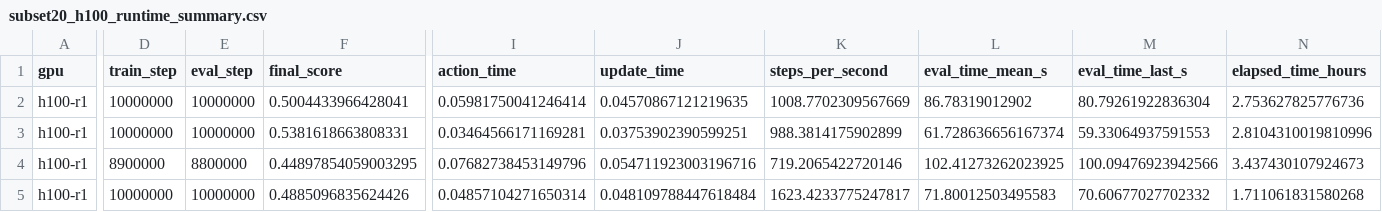
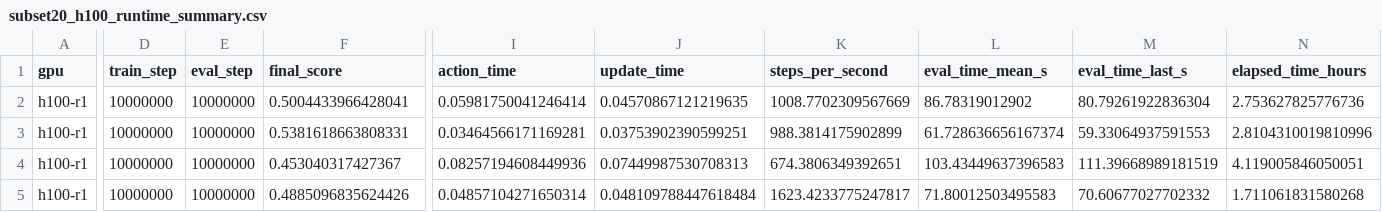
Before and after one commit to thedannyliu/newt, a CSV file: docs/assets/ablation_insights_20260610/subset20_h100_runtime_summary.csv, drawn as a sheet; only a part is shown, gaps mark what is left out; the diff names each change by its address in the sheet, - before the commit and + after, or states it on an @@ line.

```diff
--- a/docs/assets/ablation_insights_20260610/subset20_h100_runtime_summary.csv
+++ b/docs/assets/ablation_insights_20260610/subset20_h100_runtime_summary.csv
-D4 (train_step): 8900000
+D4 (train_step): 10000000
-E4 (eval_step): 8800000
+E4 (eval_step): 10000000
-F4 (final_score): 0.44897854059003295
+F4 (final_score): 0.453040317427367
-I4 (action_time): 0.07682738453149796
+I4 (action_time): 0.08257194608449936
-J4 (update_time): 0.054711923003196716
+J4 (update_time): 0.07449987530708313
-K4 (steps_per_second): 719.2065422720146
+K4 (steps_per_second): 674.3806349392651
-L4 (eval_time_mean_s): 102.41273262023925
+L4 (eval_time_mean_s): 103.43449637396583
-M4 (eval_time_last_s): 100.09476923942566
+M4 (eval_time_last_s): 111.39668989181519
-N4 (elapsed_time_hours): 3.437430107924673
+N4 (elapsed_time_hours): 4.119005846050051
```
Also changed, not shown: docs/assets/ablation_insights_20260610/subset20_highstep_summary.csv, docs/assets/ablation_insights_20260610/subset20_runs.csv, 8 other files.
